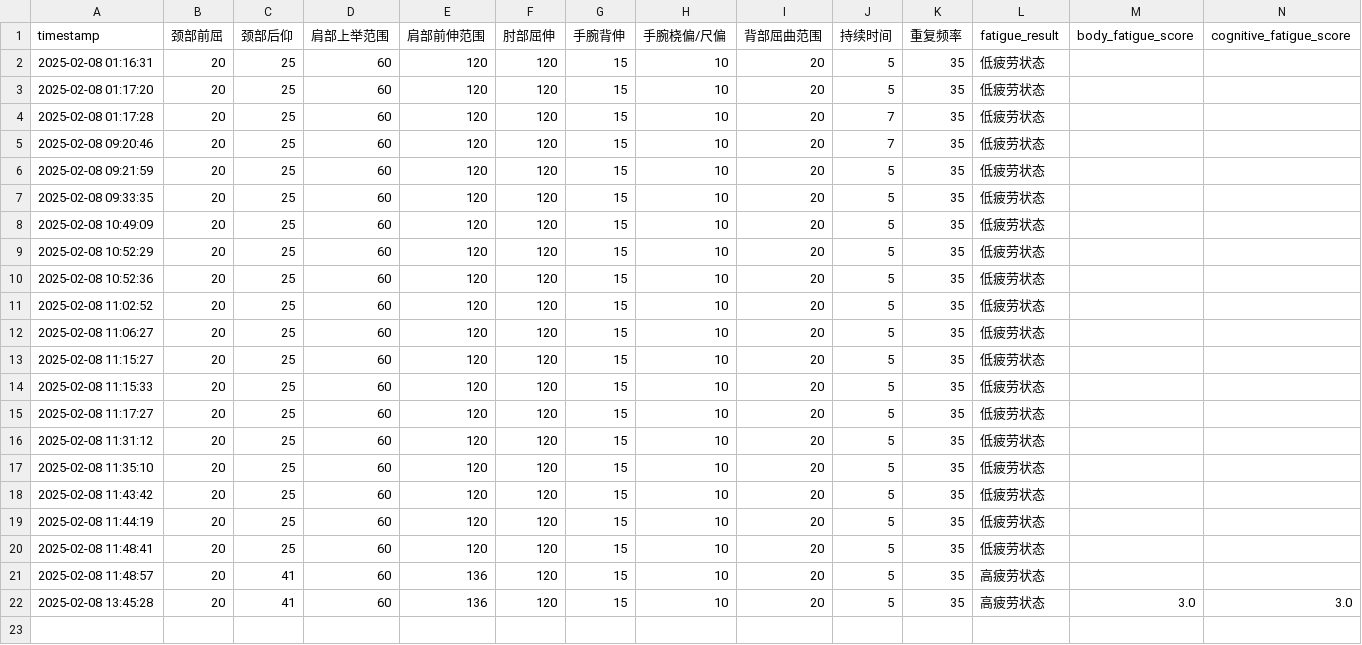
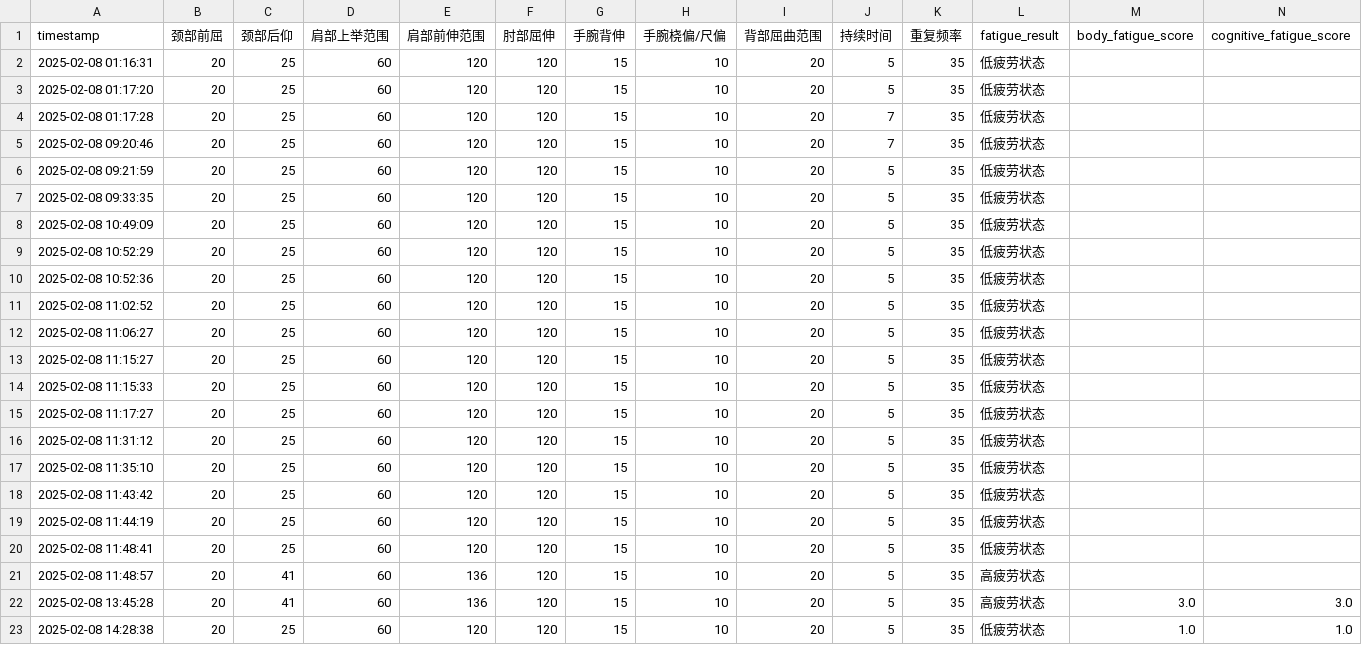
Before and after one commit to HAPPYJINHAPPY/blank-app, a CSV file: fatigue_data.csv, drawn as a sheet; only a part is shown; rows hold the shown columns only; the diff names each change by its address in the sheet, - before the commit and + after, or states it on an @@ line.

Commit message:
Add new fatigue data with timestamp

```diff
--- a/fatigue_data.csv
+++ b/fatigue_data.csv
+row 23: 2025-02-08 14:28:38 | 20 | 25 | 60 | 120 | 120 | 15 | 10 | 20 | 5 | 35 | 低疲劳状态 | 1.0 | 1.0
```
